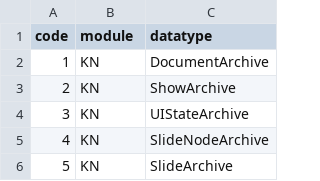
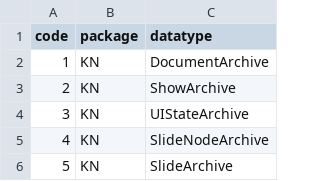
Before and after one commit to Lotes/keynote-archives, a CSV file: src/protocols/codes.csv, drawn as a sheet; only a part is shown.

```diff
--- a/src/protocols/codes.csv
+++ b/src/protocols/codes.csv
@@ -1,2 +1,2 @@
-code;module;datatype
+code;package;datatype
 1;KN;DocumentArchive
```
Also changed, not shown: 13 other files.
